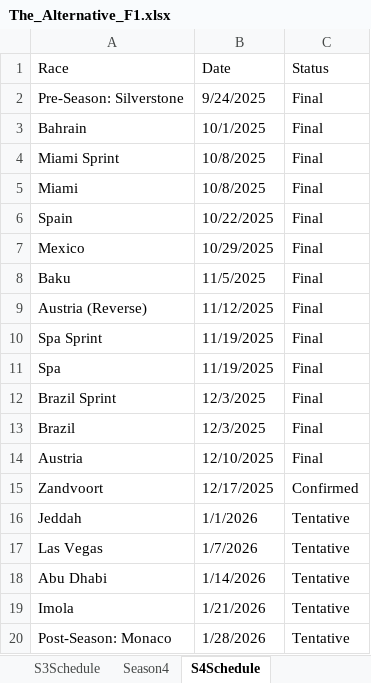
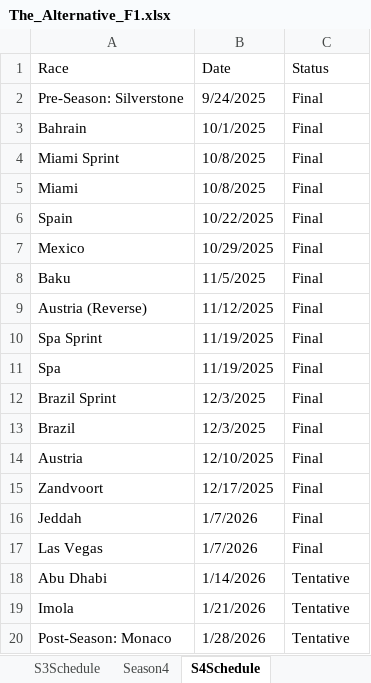
Before and after one commit to PKnowlez/F1Season4, an Excel workbook: The_Alternative_F1.xlsx, sheet S4Schedule, drawn as a sheet; values as stored, in another font and other column widths than the file's, no borders; charts and pictures not drawn; the diff names each change by its address in the sheet, - before the commit and + after, or states it on an @@ line.

```diff
--- a/The_Alternative_F1.xlsx (sheet S4Schedule)
+++ b/The_Alternative_F1.xlsx (sheet S4Schedule)
-C15 (Status): Confirmed
+C15 (Status): Final
-B16 (Date): 1/1/2026
+B16 (Date): 1/7/2026
-C16:C17 (Status): Tentative
+C16:C17 (Status): Final
```
Also changed, not shown: sheet Season4.
